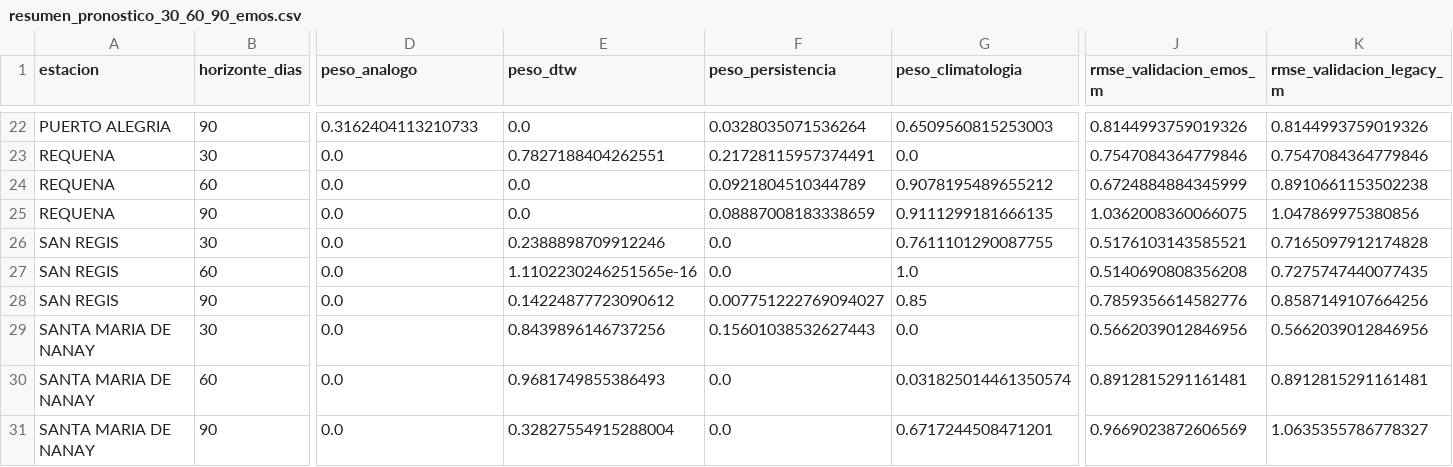
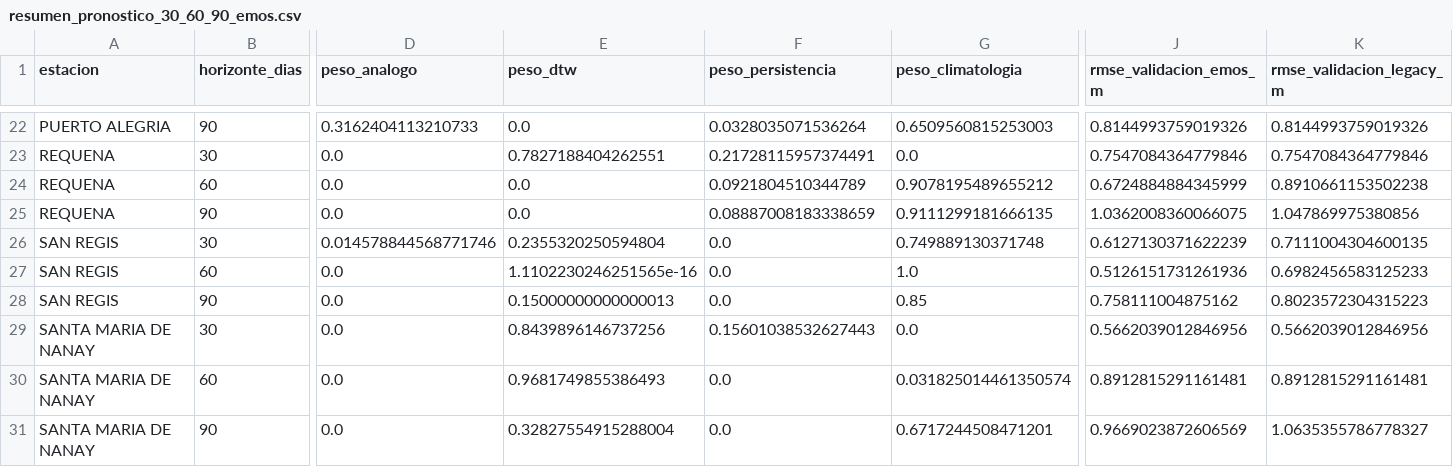
Before and after one commit to KURONO23/LoretoNivelesaCaudales, a CSV file: backend/predicciones_30_60_90/output/resumen_pronostico_30_60_90_emos.csv, drawn as a sheet; only a part is shown, gaps mark what is left out; the diff names each change by its address in the sheet, - before the commit and + after, or states it on an @@ line.

```diff
--- a/backend/predicciones_30_60_90/output/resumen_pronostico_30_60_90_emos.csv
+++ b/backend/predicciones_30_60_90/output/resumen_pronostico_30_60_90_emos.csv
-D26 (peso_analogo): 0.0
+D26 (peso_analogo): 0.014578844568771746
-E26 (peso_dtw): 0.2388898709912246
+E26 (peso_dtw): 0.2355320250594804
-G26 (peso_climatologia): 0.7611101290087755
+G26 (peso_climatologia): 0.749889130371748
-J26 (rmse_validacion_emos_m): 0.5176103143585521
+J26 (rmse_validacion_emos_m): 0.6127130371622239
-K26 (rmse_validacion_legacy_m): 0.7165097912174828
+K26 (rmse_validacion_legacy_m): 0.7111004304600135
-J27 (rmse_validacion_emos_m): 0.5140690808356208
+J27 (rmse_validacion_emos_m): 0.5126151731261936
-K27 (rmse_validacion_legacy_m): 0.7275747440077435
+K27 (rmse_validacion_legacy_m): 0.6982456583125233
-E28 (peso_dtw): 0.14224877723090612
+E28 (peso_dtw): 0.15000000000000013
-F28 (peso_persistencia): 0.007751222769094027
+F28 (peso_persistencia): 0.0
-J28 (rmse_validacion_emos_m): 0.7859356614582776
+J28 (rmse_validacion_emos_m): 0.758111004875162
-K28 (rmse_validacion_legacy_m): 0.8587149107664256
+K28 (rmse_validacion_legacy_m): 0.8023572304315223
```
Also changed, not shown: backend/predicciones_30_60_90/output/pronostico_30_60_90_actual.csv, backend/predicciones_30_60_90/output/pronostico_30_60_90_dtw_actual.csv, 6 other files.
